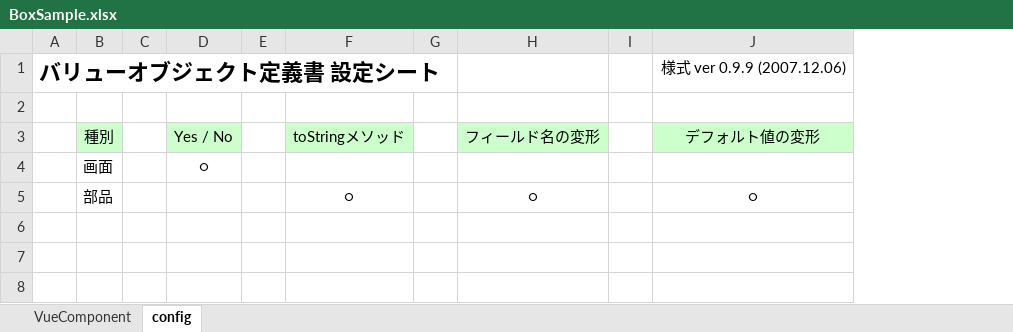
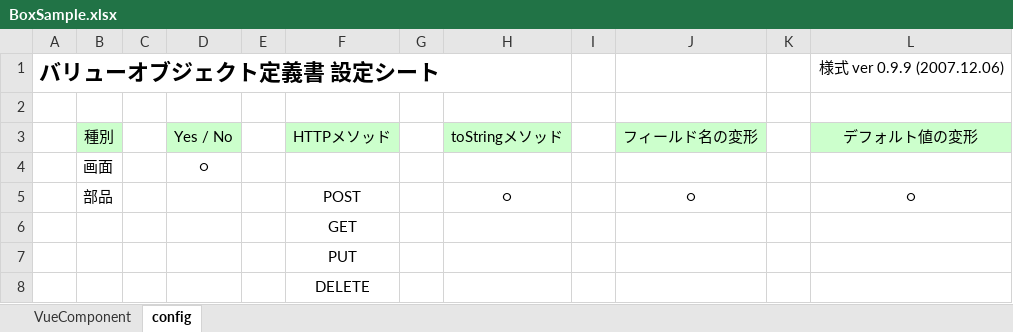
Before and after one commit to uedaueo/blancoVueComponent, an Excel workbook: meta/components/BoxSample.xlsx, sheet config, drawn as a sheet; values as stored, in another font and other column widths than the file's, no borders; the diff names each change by its address in the sheet, - before the commit and + after, or states it on an @@ line.

```diff
--- a/meta/components/BoxSample.xlsx (sheet config)
+++ b/meta/components/BoxSample.xlsx (sheet config)
+column F (HTTPメソッド), row 5: POST
+column G, empty
+row 6:  |  |  |  |  | GET
+row 7:  |  |  |  |  | PUT
+row 8:  |  |  |  |  | DELETE
```
Also changed, not shown: sheet VueComponent, meta/program/BlancoVueComponentApiStructure.xlsx, meta/program/BlancoVueComponentResourceBundle.xlsx, 8 other files.
